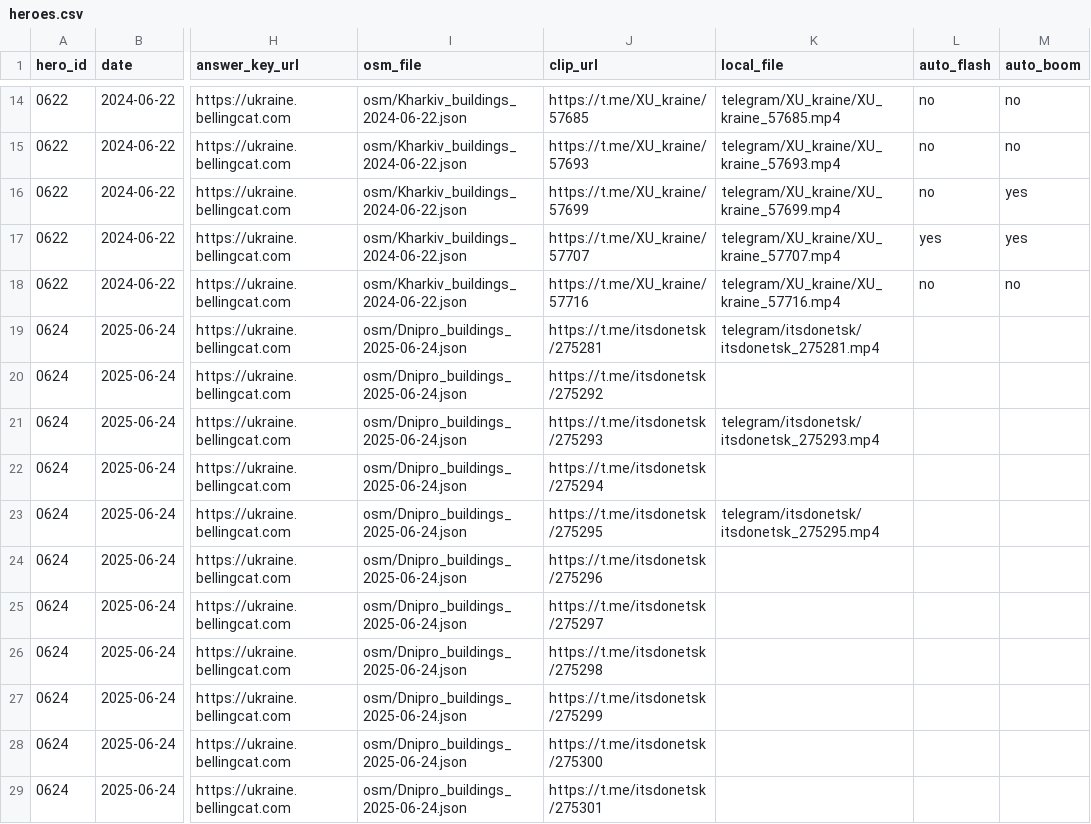
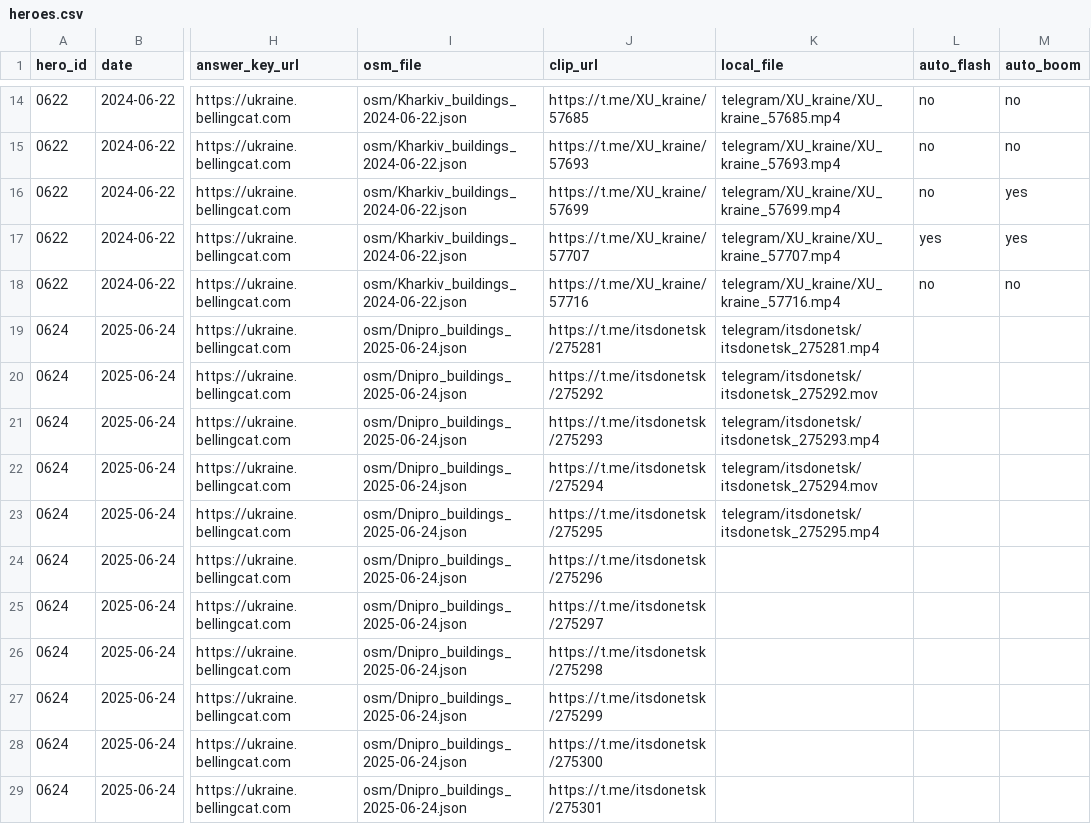
Before and after one commit to kevinyyin/Witness, a CSV file: data_meta/heroes.csv, drawn as a sheet; only a part is shown, gaps mark what is left out; the diff names each change by its address in the sheet, - before the commit and + after, or states it on an @@ line.

```diff
--- a/data_meta/heroes.csv
+++ b/data_meta/heroes.csv
-K20 (local_file): (empty)
+K20 (local_file): telegram/itsdonetsk/itsdonetsk_275292.mov
-K22 (local_file): (empty)
+K22 (local_file): telegram/itsdonetsk/itsdonetsk_275294.mov
```
Also changed, not shown: data_meta/screen.csv, 1 other file.
